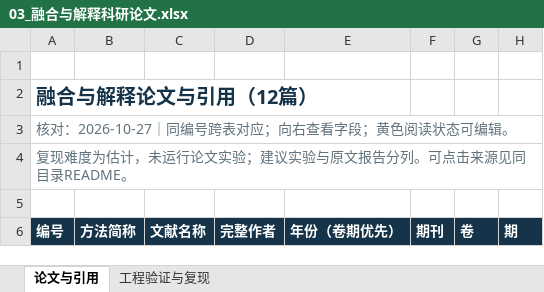
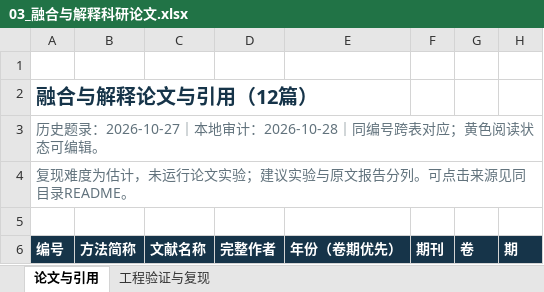
Before and after one commit to LeoSU12138/codex-project, an Excel workbook: fault-diagnosis-learning/research-papers/03_融合与解释科研论文.xlsx, sheet 论文与引用, drawn as a sheet; only a part is shown; values as stored, in another font and other column widths than the file's, no borders; table styles not drawn; the diff names each change by its address in the sheet, - before the commit and + after, or states it on an @@ line.

```diff
--- a/fault-diagnosis-learning/research-papers/03_融合与解释科研论文.xlsx (sheet 论文与引用)
+++ b/fault-diagnosis-learning/research-papers/03_融合与解释科研论文.xlsx (sheet 论文与引用)
-A3 (编号): 核对：2026-10-27｜同编号跨表对应；向右查看字段；黄色阅读状态可编辑。
+A3 (编号): 历史题录：2026-10-27｜本地审计：2026-10-28｜同编号跨表对应；黄色阅读状态可编辑。
```
Also changed, not shown: sheet 工程验证与复现, fault-diagnosis-learning/research-papers/01_深度学习科研论文.xlsx, fault-diagnosis-learning/research-papers/02_特征挖掘科研论文.xlsx, 28 other files.
